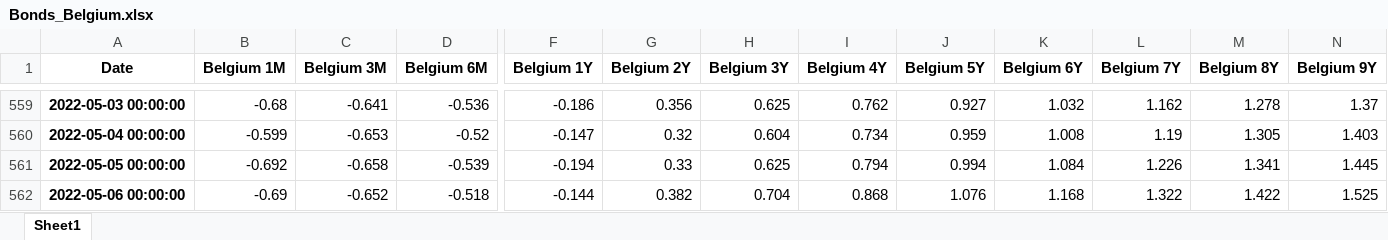
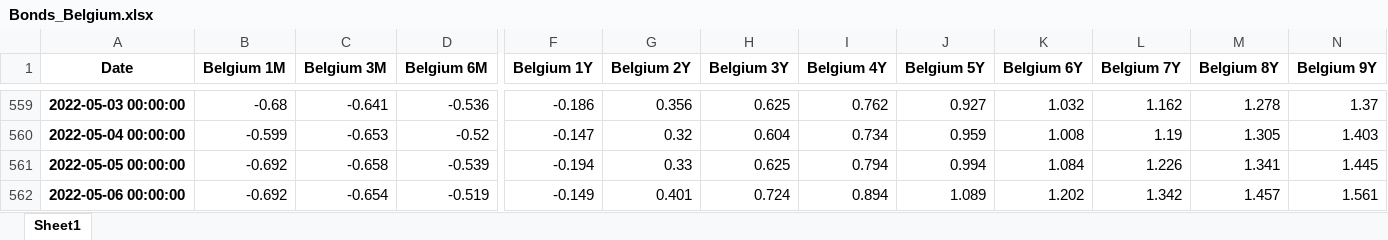
Before and after one commit to cober-data/curvature_database, an Excel workbook: Bonds_Belgium.xlsx, sheet Sheet1, drawn as a sheet; only a part is shown, gaps mark what is left out; values as stored, in another font and other column widths than the file's, no borders; the diff covers the shown part only; the diff names each change by its address in the sheet, - before the commit and + after, or states it on an @@ line.

```diff
--- a/Bonds_Belgium.xlsx (sheet Sheet1)
+++ b/Bonds_Belgium.xlsx (sheet Sheet1)
-B562 (Belgium 1M): -0.69
+B562 (Belgium 1M): -0.692
-C562 (Belgium 3M): -0.652
+C562 (Belgium 3M): -0.654
-D562 (Belgium 6M): -0.518
+D562 (Belgium 6M): -0.519
-F562 (Belgium 1Y): -0.144
+F562 (Belgium 1Y): -0.149
-G562 (Belgium 2Y): 0.382
+G562 (Belgium 2Y): 0.401
-H562 (Belgium 3Y): 0.704
+H562 (Belgium 3Y): 0.724
-I562 (Belgium 4Y): 0.868
+I562 (Belgium 4Y): 0.894
-J562 (Belgium 5Y): 1.076
+J562 (Belgium 5Y): 1.089
-K562 (Belgium 6Y): 1.168
+K562 (Belgium 6Y): 1.202
-L562 (Belgium 7Y): 1.322
+L562 (Belgium 7Y): 1.342
-M562 (Belgium 8Y): 1.422
+M562 (Belgium 8Y): 1.457
-N562 (Belgium 9Y): 1.525
+N562 (Belgium 9Y): 1.561
```
Also changed, not shown: 3 edited cells elsewhere in this sheet, Bonds_France.xlsx, Bonds_Germany.xlsx, 39 other files.
